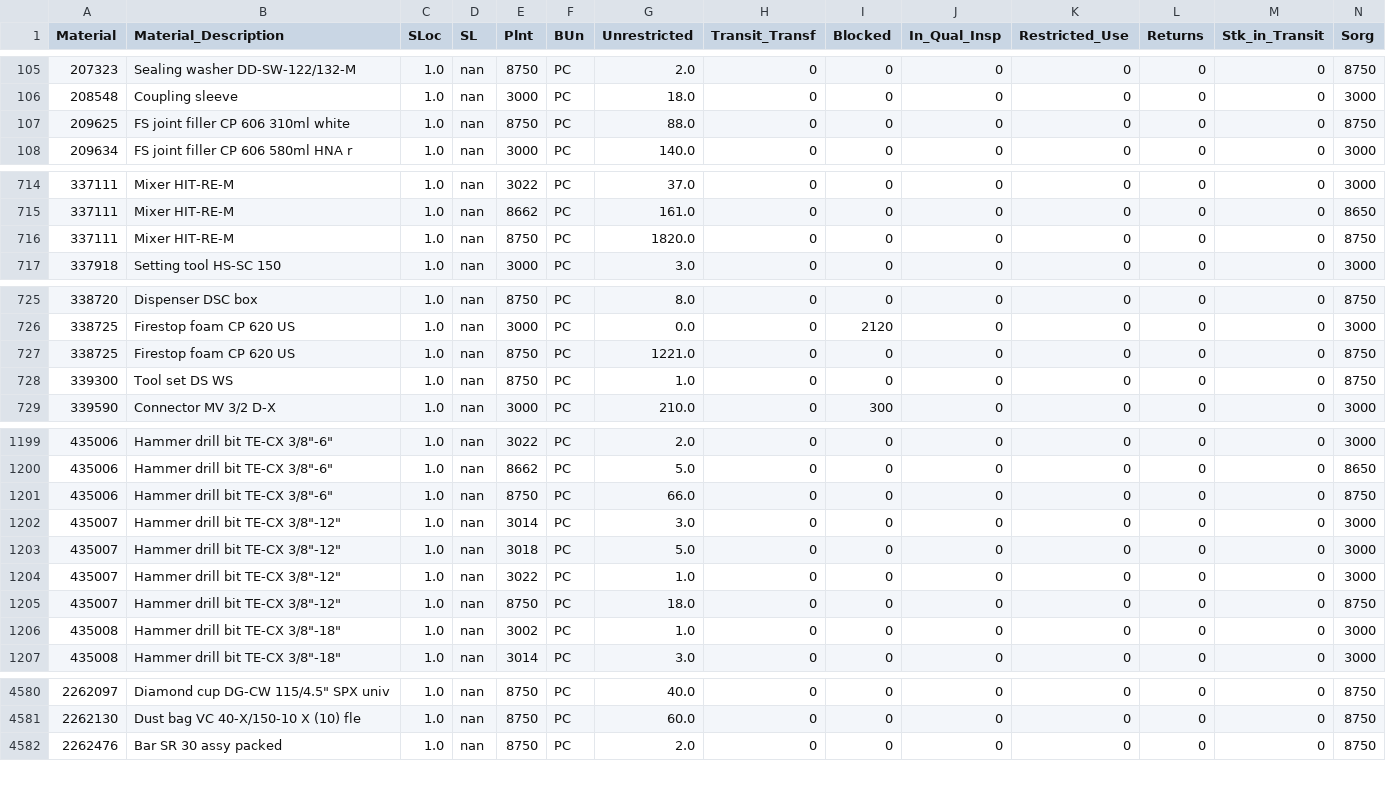
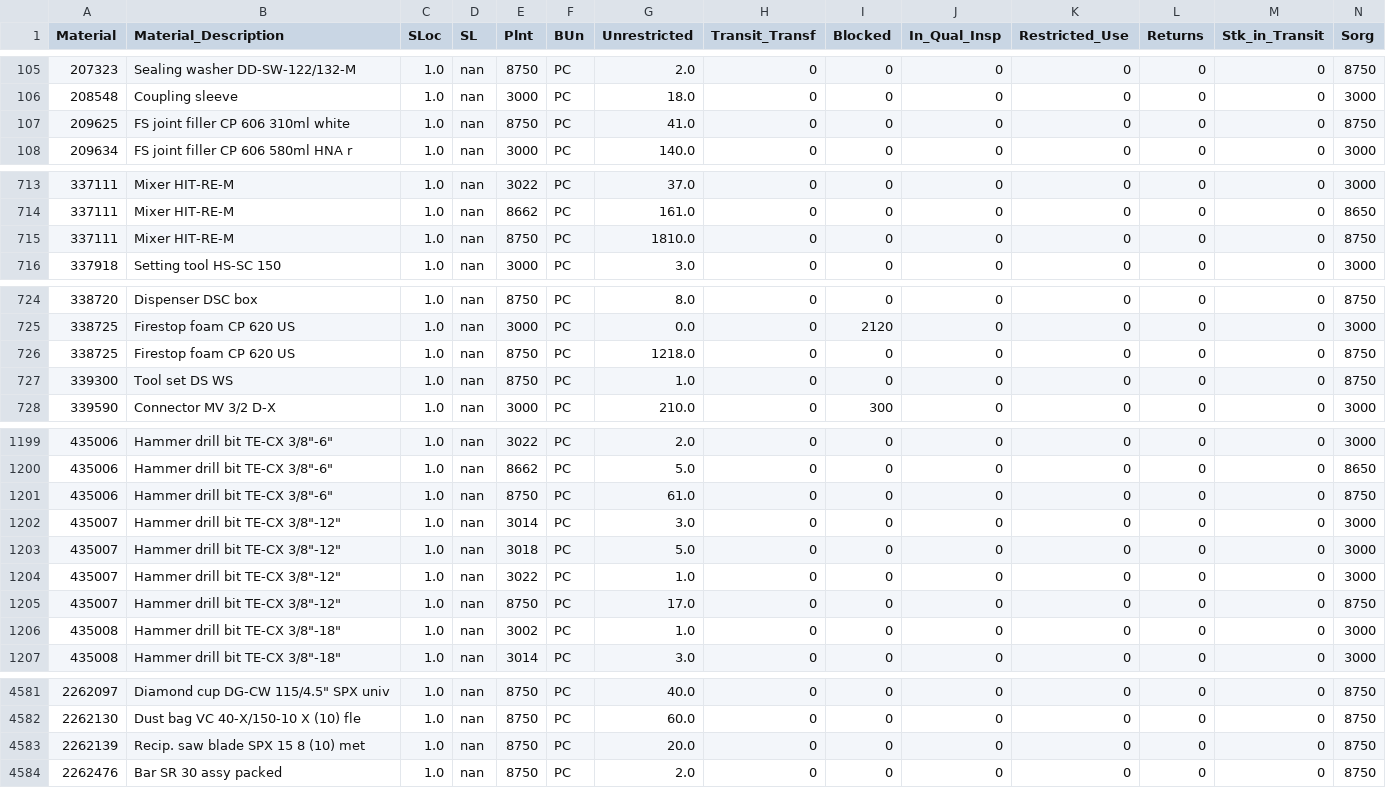
Before and after one commit to jasonssdev/etl-sap-gui, a CSV file: data/processed/tbl_stock.csv, drawn as a sheet; only a part is shown, gaps mark what is left out; addresses are those after the commit; rows hold the shown columns only; the diff covers the shown part only; the diff names each change by its address in the sheet, - before the commit and + after, or states it on an @@ line.

```diff
--- a/data/processed/tbl_stock.csv
+++ b/data/processed/tbl_stock.csv
-G107 (Unrestricted): 88.0
+G107 (Unrestricted): 41.0
-G715 (Unrestricted): 1820.0
+G715 (Unrestricted): 1810.0
-G726 (Unrestricted): 1221.0
+G726 (Unrestricted): 1218.0
-G1201 (Unrestricted): 66.0
+G1201 (Unrestricted): 61.0
-G1205 (Unrestricted): 18.0
+G1205 (Unrestricted): 17.0
+row 4583: 2262139 | Recip. saw blade SPX 15 8 (10) met | 1.0 | nan | 8750 | PC | 20.0 | 0 | 0 | 0 | 0 | 0 | 0 | 8750
```
Also changed, not shown: 3 added rows, 2 removed rows and 9 edited cells elsewhere in this file, 19 other files.
